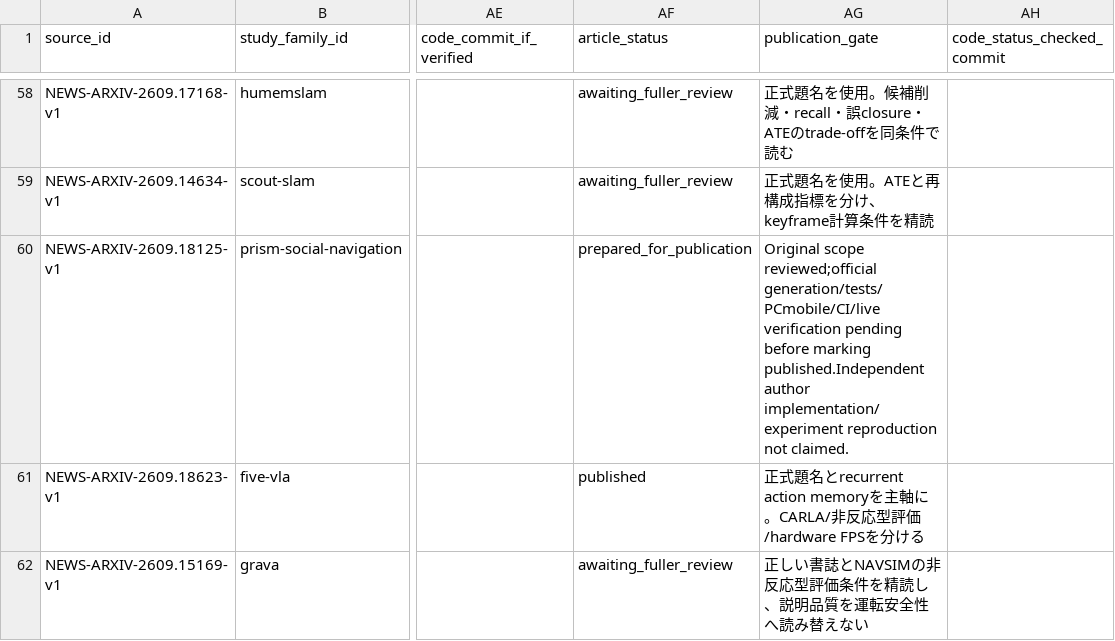
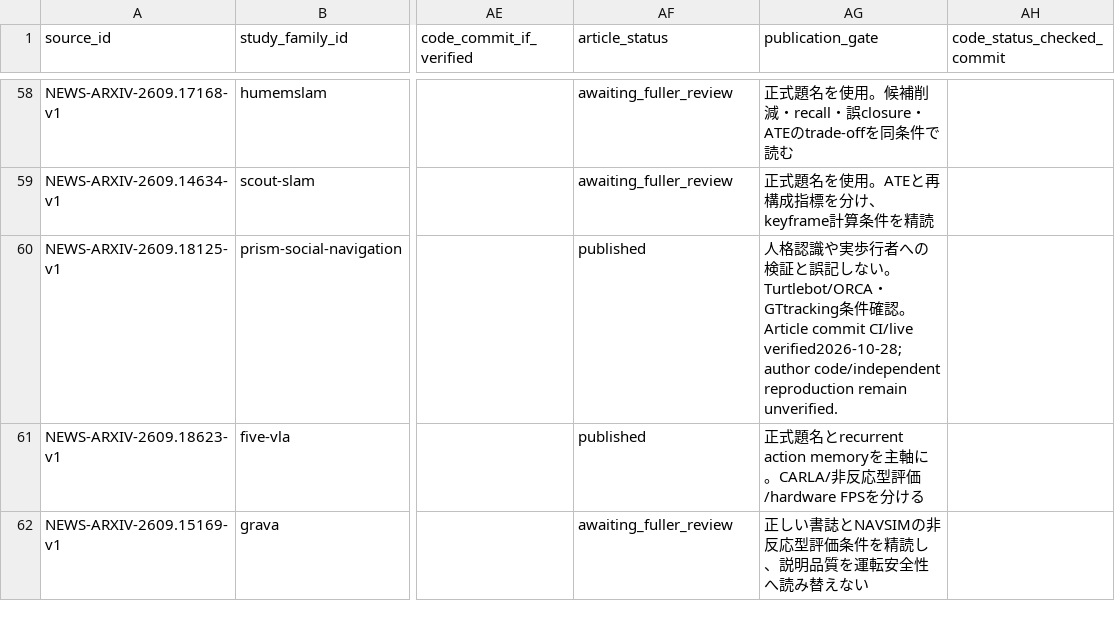
Before and after one commit to fis-teria/aichallenge_lite_transfuser, a CSV file: docs/research/source-ledger.csv, drawn as a sheet; only a part is shown, gaps mark what is left out; the diff names each change by its address in the sheet, - before the commit and + after, or states it on an @@ line.

```diff
--- a/docs/research/source-ledger.csv
+++ b/docs/research/source-ledger.csv
-AF60 (article_status): prepared_for_publication
+AF60 (article_status): published
-AG60 (publication_gate): Original scope reviewed;official generation/tests/PCmobile/CI/live verification pending before marking published.Independent author implementation/experiment reproduction not claimed.
+AG60 (publication_gate): 人格認識や実歩行者への検証と誤記しない。Turtlebot/ORCA・GTtracking条件確認。Article commit CI/live verified2026-10-28;author code/independent reproduction remain unverified.
```
Also changed, not shown: docs/research/article-intents.csv, docs/research/research-writing-queue.csv, 7 other files.
